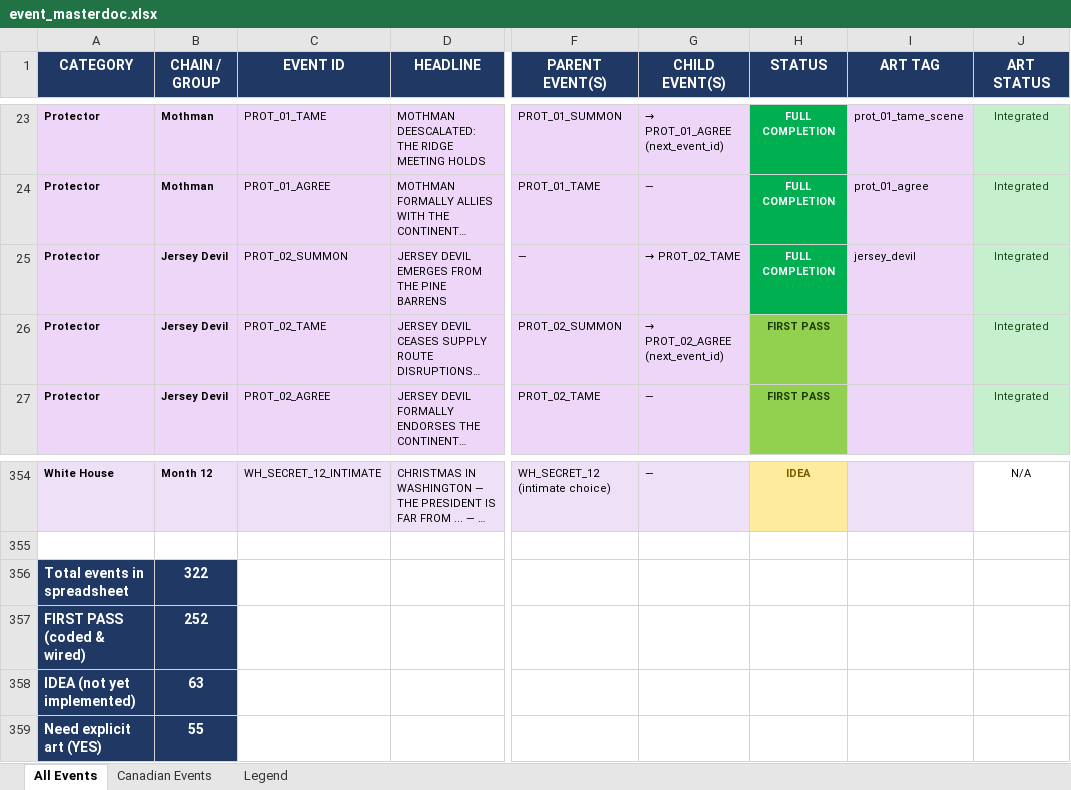
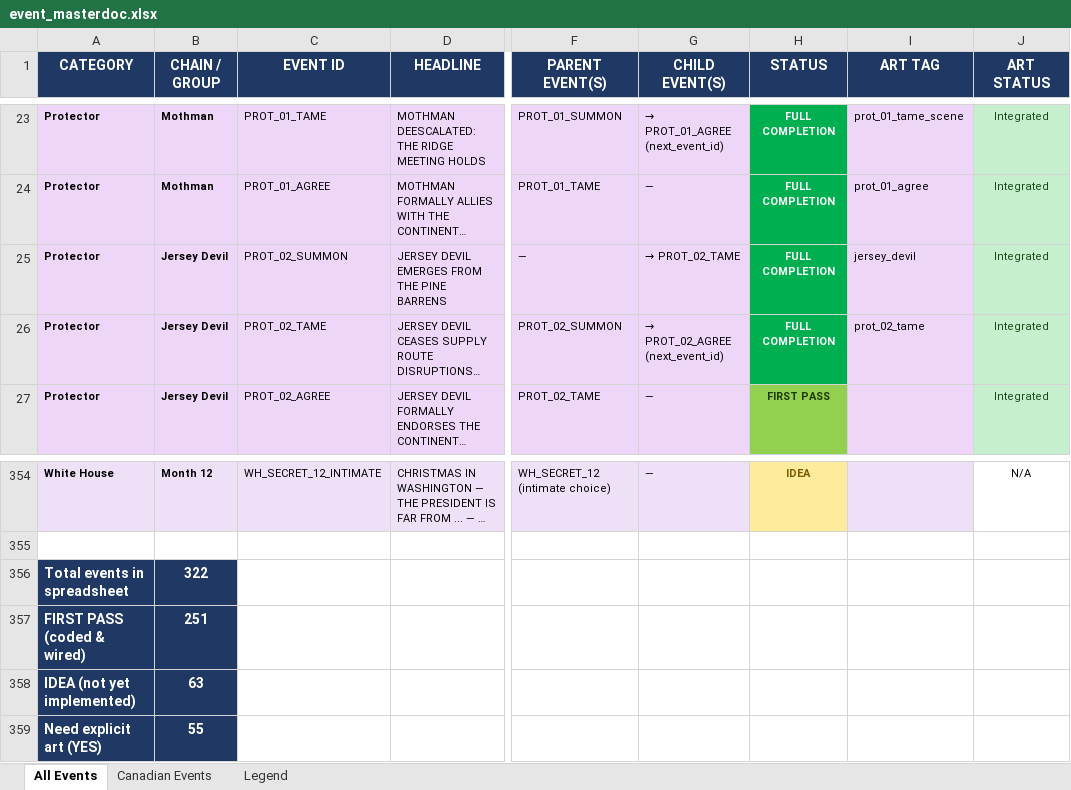
Before and after one commit to etherthegreat/mostupdatedfarsword, an Excel workbook: event_masterdoc.xlsx, sheet All Events, drawn as a sheet; only a part is shown, gaps mark what is left out; long unchanged cells end in …; values as stored, in another font and other column widths than the file's, no borders; the diff names each change by its address in the sheet, - before the commit and + after, or states it on an @@ line.

```diff
--- a/event_masterdoc.xlsx (sheet All Events)
+++ b/event_masterdoc.xlsx (sheet All Events)
-H26 (STATUS): FIRST PASS
+H26 (STATUS): FULL COMPLETION
@@ H26 fill: #92D050 → #00B050, text colour: #1A3A00 → #FFFFFF @@
-I26 (ART TAG): (empty)
+I26 (ART TAG): prot_02_tame
-B357 (CHAIN / GROUP): 252
+B357 (CHAIN / GROUP): 251
```
Also changed, not shown: 1 other file.
